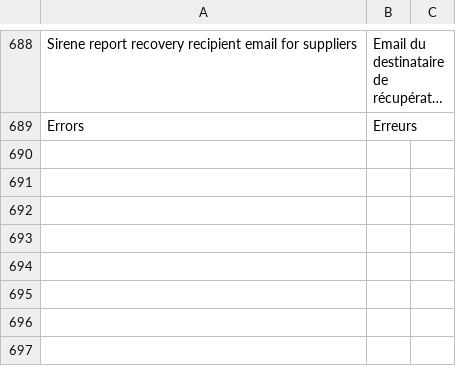
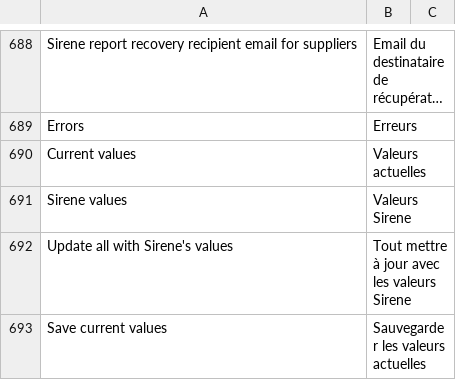
Before and after one commit to scopen-coop/erpnext_france, a CSV file: erpnext_france/translations/fr.csv, drawn as a sheet; only a part is shown, gaps mark what is left out; long unchanged cells end in …; the diff names each change by its address in the sheet, - before the commit and + after, or states it on an @@ line.

Commit message:
Added columns' titles + edites buttons label and translations

```diff
--- a/erpnext_france/translations/fr.csv
+++ b/erpnext_france/translations/fr.csv
+row 690: Current values | Valeurs actuelles
+row 691: Sirene values | Valeurs Sirene
+row 692: Update all with Sirene's values | Tout mettre à jour avec les valeurs Sirene
+row 693: Save current values | Sauvegarder les valeurs actuelles
```
Also changed, not shown: 1 other file.
